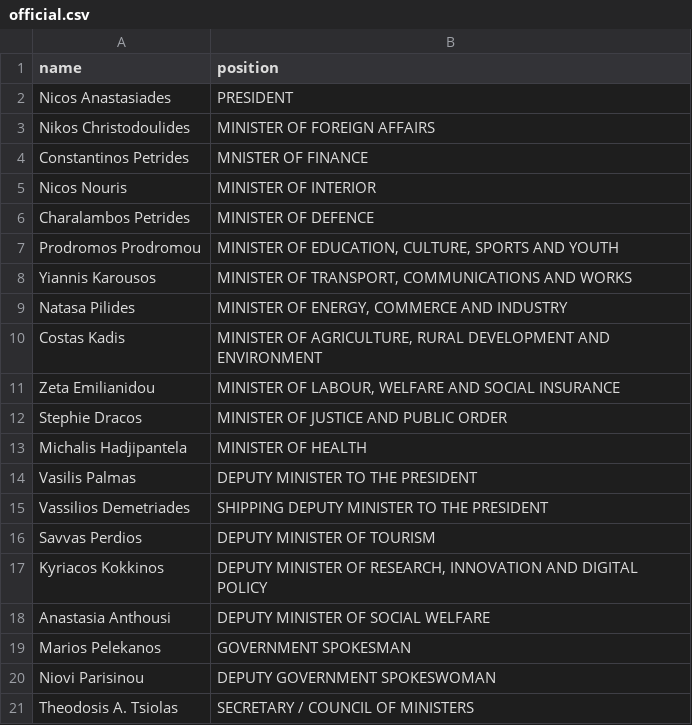
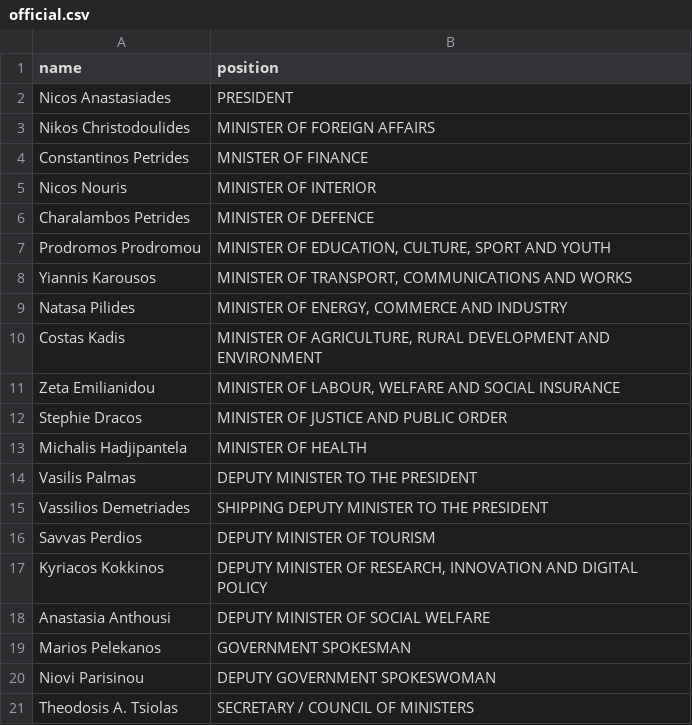
Before and after one commit to every-politician-scrapers/cyprus-cabinet, a CSV file: data/official.csv, drawn as a sheet.

```diff
--- a/data/official.csv
+++ b/data/official.csv
@@ -6,3 +6,3 @@ Nicos Nouris,MINISTER OF INTERIOR
 Charalambos Petrides,MINISTER OF DEFENCE
-Prodromos Prodromou,"MINISTER OF EDUCATION, CULTURE, SPORTS AND YOUTH"
+Prodromos Prodromou,"MINISTER OF EDUCATION, CULTURE, SPORT AND YOUTH"
 Yiannis Karousos,"MINISTER OF TRANSPORT, COMMUNICATIONS AND WORKS"
```
Also changed, not shown: data/wikidata.csv, 5 other files.
